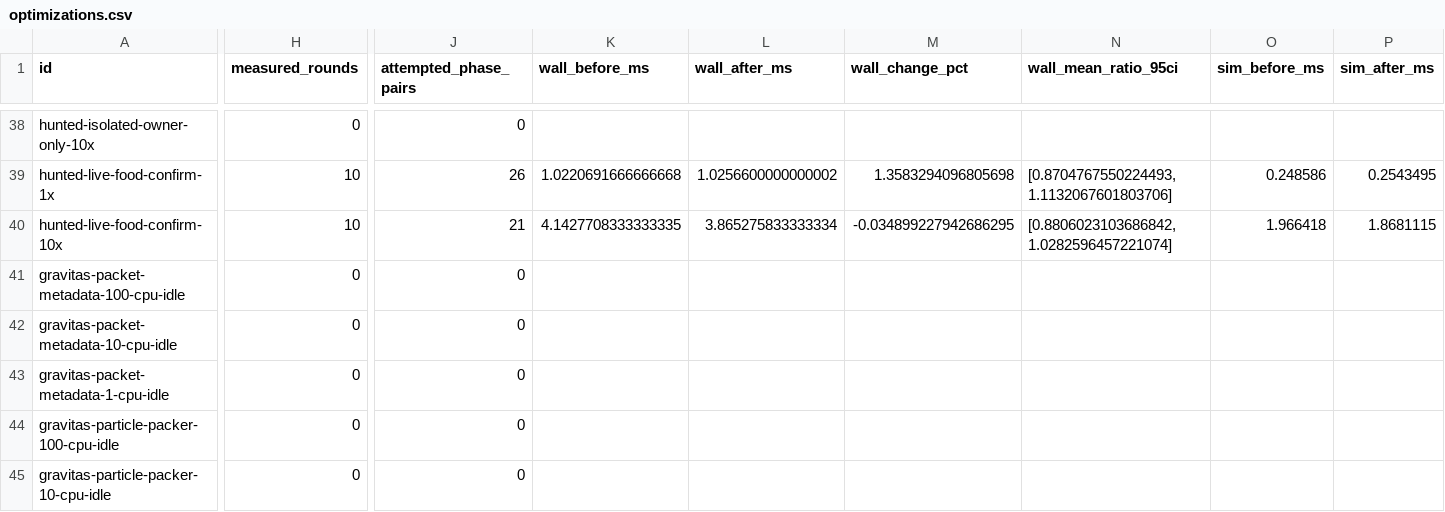
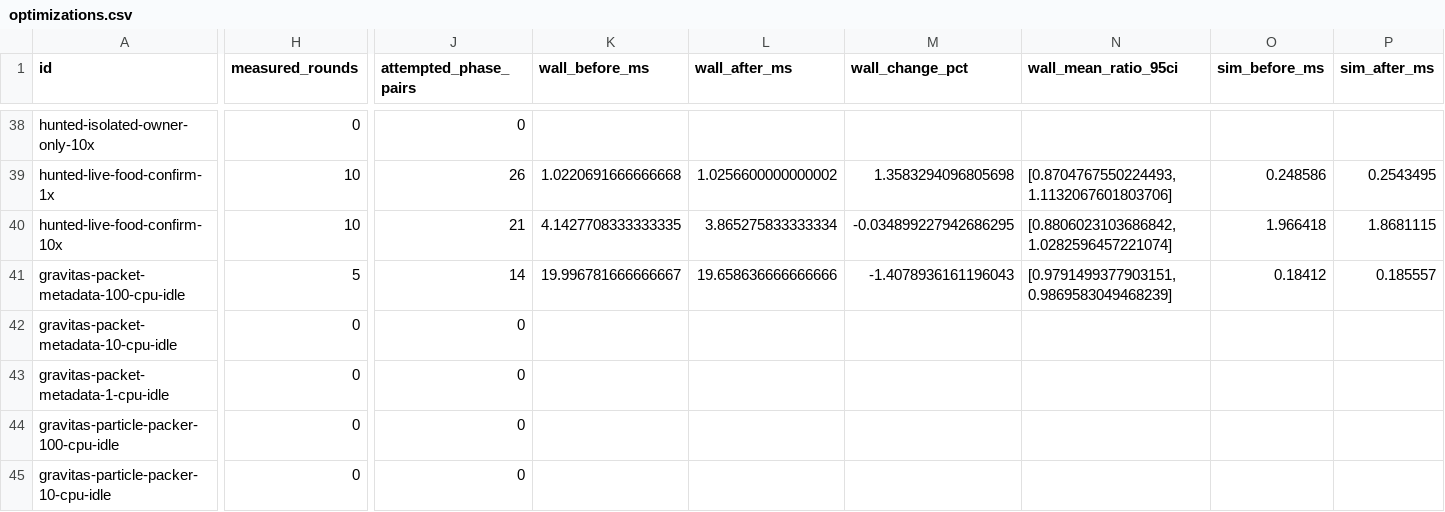
Before and after one commit to gajop/springcabal-dev, a CSV file: docs/benchmarks/2026-10-26/current/optimizations.csv, drawn as a sheet; only a part is shown, gaps mark what is left out; the diff covers the shown part only; the diff names each change by its address in the sheet, - before the commit and + after, or states it on an @@ line.

Commit message:
Refresh clean production benchmark progress

```diff
--- a/docs/benchmarks/2026-10-26/current/optimizations.csv
+++ b/docs/benchmarks/2026-10-26/current/optimizations.csv
-H41 (measured_rounds): 0
+H41 (measured_rounds): 5
-J41 (attempted_phase_pairs): 0
+J41 (attempted_phase_pairs): 14
-K41 (wall_before_ms): (empty)
+K41 (wall_before_ms): 19.996781666666667
-L41 (wall_after_ms): (empty)
+L41 (wall_after_ms): 19.658636666666666
-M41 (wall_change_pct): (empty)
+M41 (wall_change_pct): -1.4078936161196043
-N41 (wall_mean_ratio_95ci): (empty)
+N41 (wall_mean_ratio_95ci): [0.9791499377903151, 0.9869583049468239]
-O41 (sim_before_ms): (empty)
+O41 (sim_before_ms): 0.18412
-P41 (sim_after_ms): (empty)
+P41 (sim_after_ms): 0.185557
```
Also changed, not shown: 6 edited cells elsewhere in this file, 3 other files.
